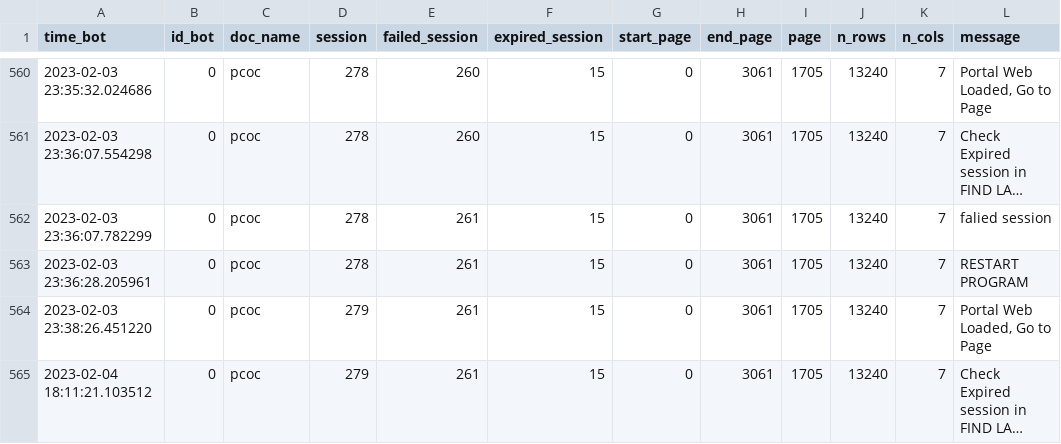
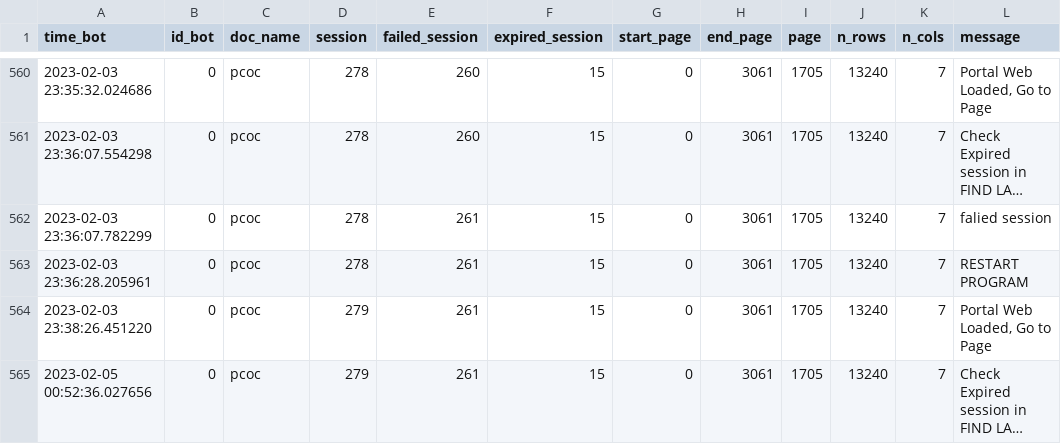
Before and after one commit to Herziox/Data-Mining-System-SETEC, a CSV file: 2_data_understanding_module/web_scrapping_module/PCOC/PCOC/report_file_pcoc_0.csv, drawn as a sheet; only a part is shown, gaps mark what is left out; long unchanged cells end in …; the diff names each change by its address in the sheet, - before the commit and + after, or states it on an @@ line.

```diff
--- a/2_data_understanding_module/web_scrapping_module/PCOC/PCOC/report_file_pcoc_0.csv
+++ b/2_data_understanding_module/web_scrapping_module/PCOC/PCOC/report_file_pcoc_0.csv
-A565 (time_bot): 2023-02-04 18:11:21.103512
+A565 (time_bot): 2023-02-05 00:52:36.027656
```
Also changed, not shown: 3_data_preprocesing_module/CLEANED_DATA/ci.csv, 6 other files.
